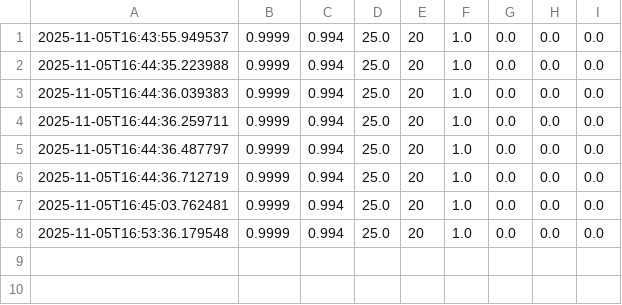
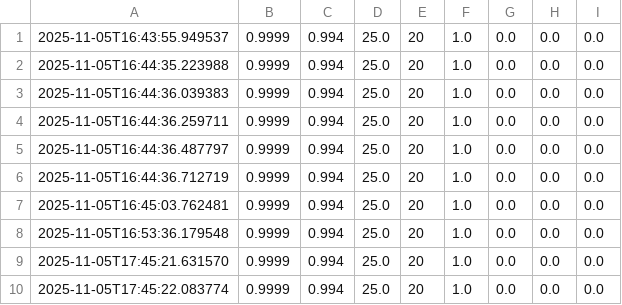
Before and after one commit to Navyakumar98/job-recommendation-system-ai, a CSV file: data/metrics.csv, drawn as a sheet; the diff names each change by its address in the sheet, - before the commit and + after, or states it on an @@ line.

```diff
--- a/data/metrics.csv
+++ b/data/metrics.csv
+row 9: 2025-11-05T17:45:21.631570 | 0.9999 | 0.994 | 25.0 | 20 | 1.0 | 0.0 | 0.0 | 0.0
+row 10: 2025-11-05T17:45:22.083774 | 0.9999 | 0.994 | 25.0 | 20 | 1.0 | 0.0 | 0.0 | 0.0
```
Also changed, not shown: data/ratings.csv, 1 other file.
